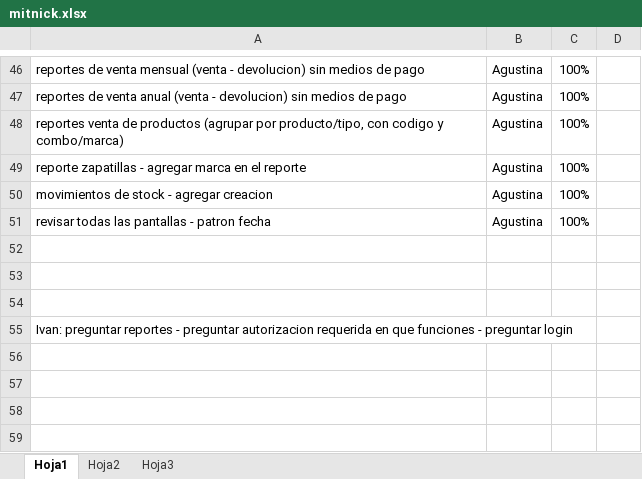
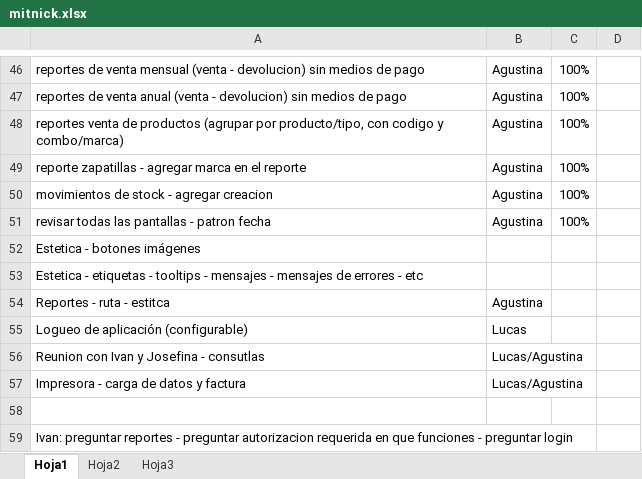
Before and after one commit to darios251/mitnick, an Excel workbook: mitnick.xlsx, sheet Hoja1, drawn as a sheet; only a part is shown, gaps mark what is left out; values as stored, in another font and other column widths than the file's, no borders; the diff names each change by its address in the sheet, - before the commit and + after, or states it on an @@ line.

```diff
--- a/mitnick.xlsx (sheet Hoja1)
+++ b/mitnick.xlsx (sheet Hoja1)
-A52: (empty)
+A52: Estetica - botones imágenes
-A53: (empty)
+A53: Estetica - etiquetas - tooltips - mensajes - mensajes de errores - etc
+row 54: Reportes - ruta - estitca | Agustina
+row 55: Logueo de aplicación (configurable) | Lucas
+row 56: Reunion con Ivan y Josefina - consutlas | Lucas/Agustina
+row 57: Impresora - carga de datos y factura | Lucas/Agustina
```
Also changed, not shown: 1 other file.
